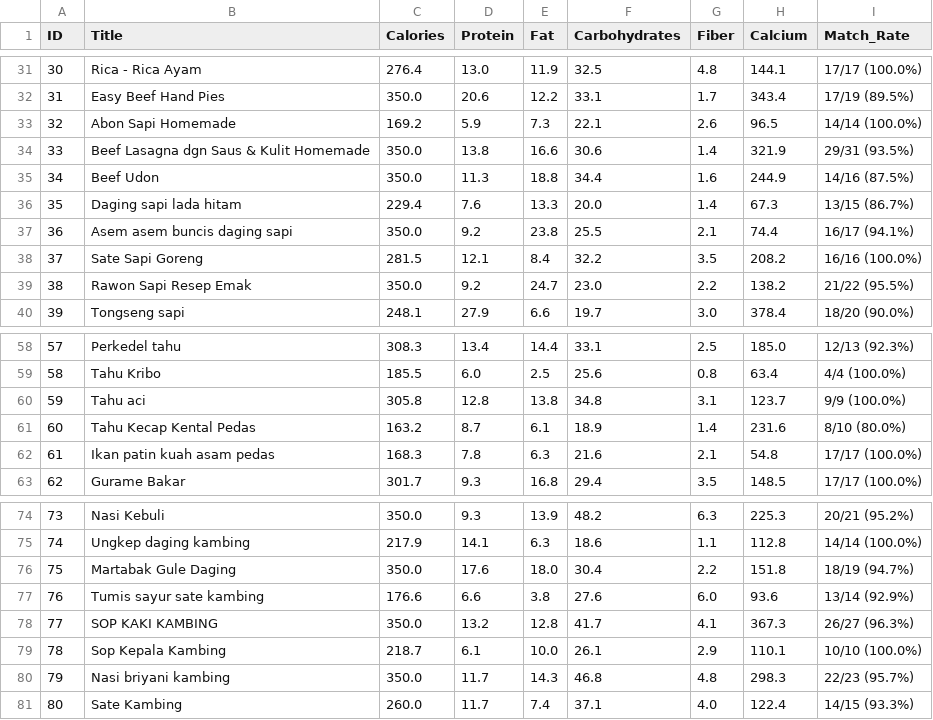
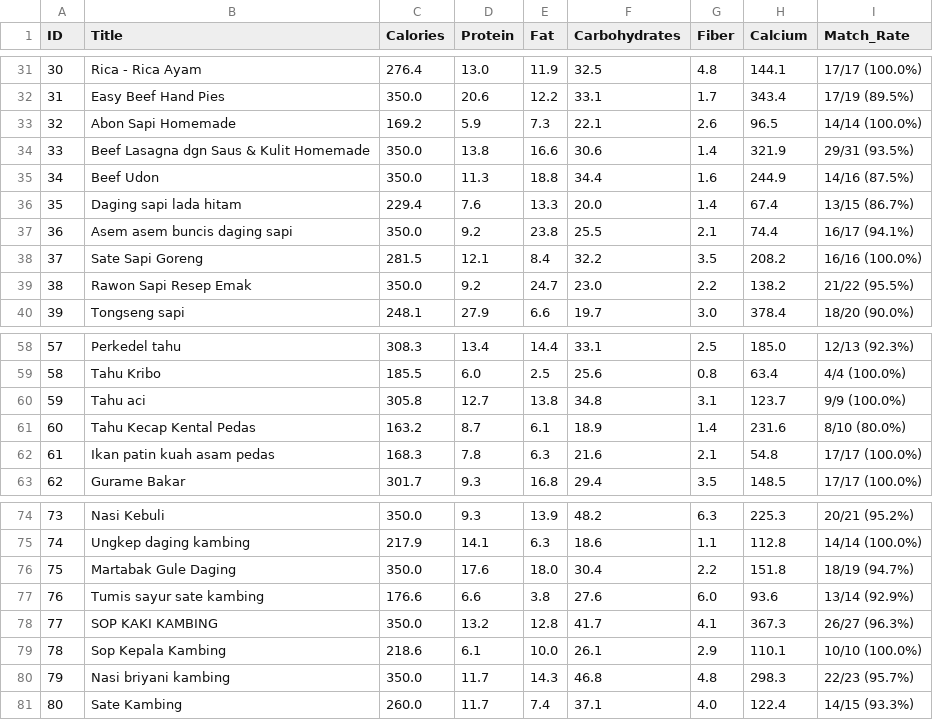
Before and after one commit to Mdednnjya/pso-scheduler, a CSV file: output/enriched_recipes.csv, drawn as a sheet; only a part is shown, gaps mark what is left out; the diff covers the shown part only.

```diff
--- a/output/enriched_recipes.csv
+++ b/output/enriched_recipes.csv
@@ -35,3 +35,3 @@ ID,Title,Calories,Protein,Fat,Carbohydrates,Fiber,Calcium,Match_Rate
 34,Beef Udon,350.0,11.3,18.8,34.4,1.6,244.9,14/16 (87.5%)
-35,Daging sapi lada hitam,229.4,7.6,13.3,20.0,1.4,67.3,13/15 (86.7%)
+35,Daging sapi lada hitam,229.4,7.6,13.3,20.0,1.4,67.4,13/15 (86.7%)
 36,Asem asem buncis daging sapi,350.0,9.2,23.8,25.5,2.1,74.4,16/17 (94.1%)
@@ -59,3 +59,3 @@ ID,Title,Calories,Protein,Fat,Carbohydrates,Fiber,Calcium,Match_Rate
 58,Tahu Kribo,185.5,6.0,2.5,25.6,0.8,63.4,4/4 (100.0%)
-59,Tahu aci,305.8,12.8,13.8,34.8,3.1,123.7,9/9 (100.0%)
+59,Tahu aci,305.8,12.7,13.8,34.8,3.1,123.7,9/9 (100.0%)
 60,Tahu Kecap Kental Pedas,163.2,8.7,6.1,18.9,1.4,231.6,8/10 (80.0%)
@@ -78,3 +78,3 @@ ID,Title,Calories,Protein,Fat,Carbohydrates,Fiber,Calcium,Match_Rate
 77,SOP KAKI KAMBING ,350.0,13.2,12.8,41.7,4.1,367.3,26/27 (96.3%)
-78,Sop Kepala Kambing,218.7,6.1,10.0,26.1,2.9,110.1,10/10 (100.0%)
+78,Sop Kepala Kambing,218.6,6.1,10.0,26.1,2.9,110.1,10/10 (100.0%)
 79,Nasi briyani kambing,350.0,11.7,14.3,46.8,4.8,298.3,22/23 (95.7%)
```
Also changed, not shown: 12 edited cells elsewhere in this file, 35 other files.
